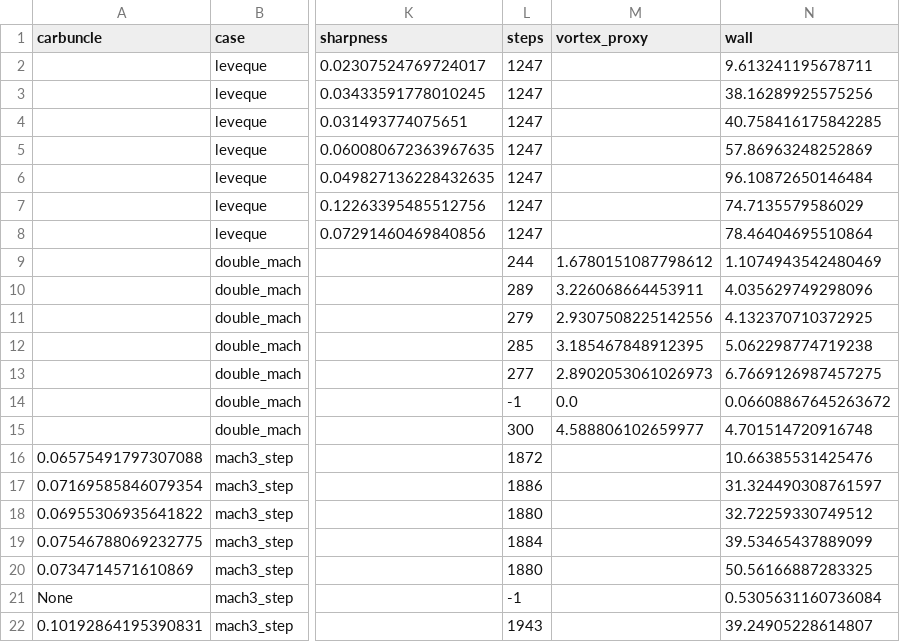
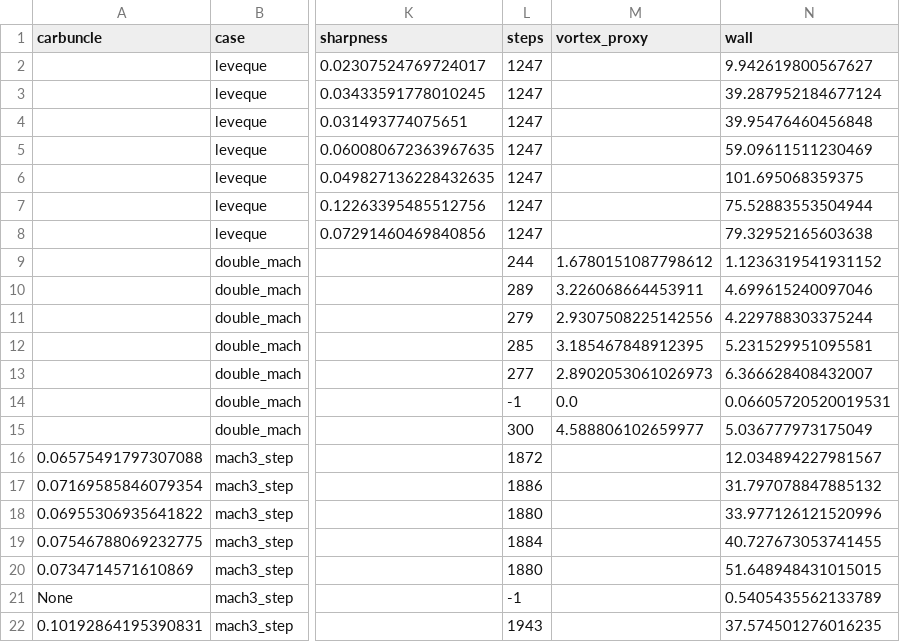
Before and after one commit to younglin90/claudeCFD, a TSV file: results/T-MLP-u/paper_benchmark_summary.tsv, drawn as a sheet; only a part is shown, gaps mark what is left out; the diff names each change by its address in the sheet, - before the commit and + after, or states it on an @@ line.

```diff
--- a/results/T-MLP-u/paper_benchmark_summary.tsv
+++ b/results/T-MLP-u/paper_benchmark_summary.tsv
-N2 (wall): 9.613241195678711
+N2 (wall): 9.942619800567627
-N3 (wall): 38.16289925575256
+N3 (wall): 39.287952184677124
-N4 (wall): 40.758416175842285
+N4 (wall): 39.95476460456848
-N5 (wall): 57.86963248252869
+N5 (wall): 59.09611511230469
-N6 (wall): 96.10872650146484
+N6 (wall): 101.695068359375
-N7 (wall): 74.7135579586029
+N7 (wall): 75.52883553504944
-N8 (wall): 78.46404695510864
+N8 (wall): 79.32952165603638
-N9 (wall): 1.1074943542480469
+N9 (wall): 1.1236319541931152
-N10 (wall): 4.035629749298096
+N10 (wall): 4.699615240097046
-N11 (wall): 4.132370710372925
+N11 (wall): 4.229788303375244
-N12 (wall): 5.062298774719238
+N12 (wall): 5.231529951095581
-N13 (wall): 6.7669126987457275
+N13 (wall): 6.366628408432007
-N14 (wall): 0.06608867645263672
+N14 (wall): 0.06605720520019531
-N15 (wall): 4.701514720916748
+N15 (wall): 5.036777973175049
-N16 (wall): 10.66385531425476
+N16 (wall): 12.034894227981567
-N17 (wall): 31.324490308761597
+N17 (wall): 31.797078847885132
-N18 (wall): 32.72259330749512
+N18 (wall): 33.977126121520996
-N19 (wall): 39.53465437889099
+N19 (wall): 40.727673053741455
-N20 (wall): 50.56166887283325
+N20 (wall): 51.648948431015015
-N21 (wall): 0.5305631160736084
+N21 (wall): 0.5405435562133789
-N22 (wall): 39.24905228614807
+N22 (wall): 37.574501276016235
```
Also changed, not shown: 5 other files.
